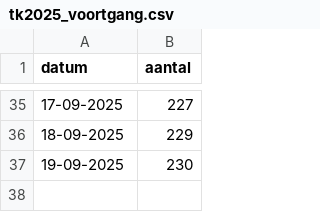
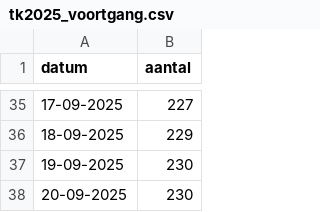
Before and after one commit to Hilbrand/slt, a CSV file: tk2025_voortgang.csv, drawn as a sheet; only a part is shown, gaps mark what is left out; the diff names each change by its address in the sheet, - before the commit and + after, or states it on an @@ line.

Commit message:
deploy: ea2a3987c81c1db50d06df9cd6a2669598f8975c

```diff
--- a/tk2025_voortgang.csv
+++ b/tk2025_voortgang.csv
+row 38: 20-09-2025 | 230
```
